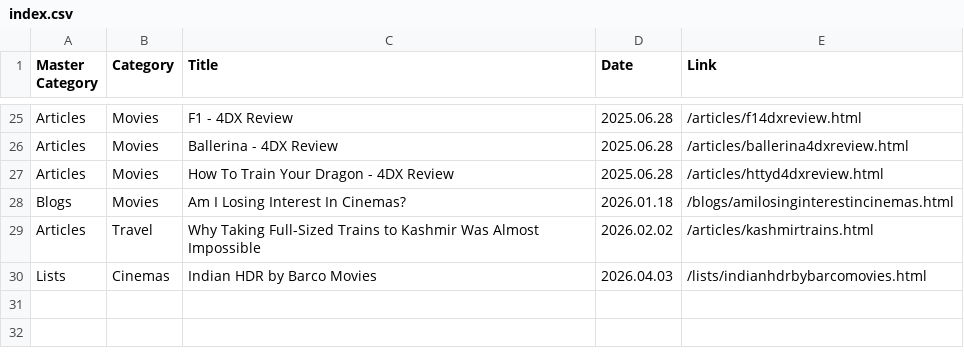
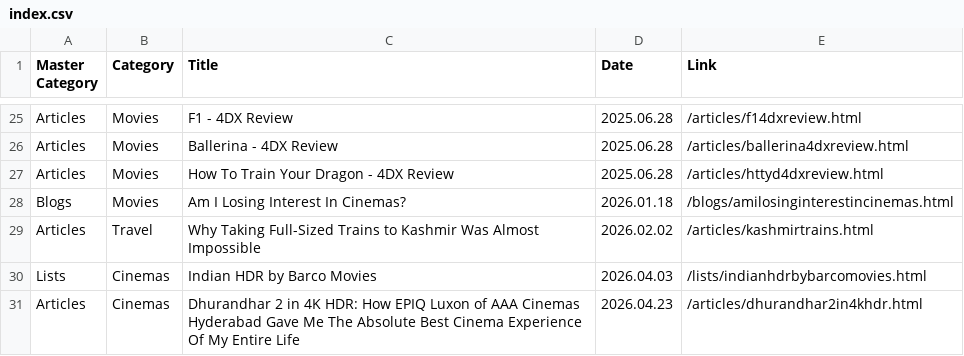
Before and after one commit to shreytyagi/shreytyagi, a CSV file: index.csv, drawn as a sheet; only a part is shown, gaps mark what is left out; the diff names each change by its address in the sheet, - before the commit and + after, or states it on an @@ line.

Commit message:
Update index.csv

```diff
--- a/index.csv
+++ b/index.csv
+row 31: Articles | Cinemas | Dhurandhar 2 in 4K HDR: How EPIQ Luxon of AAA Cinemas Hyderabad Gave Me The Absolute Best Cinema Experience Of My Entire Life | 2026.04.23 | /articles/dhurandhar2in4khdr.html
```
